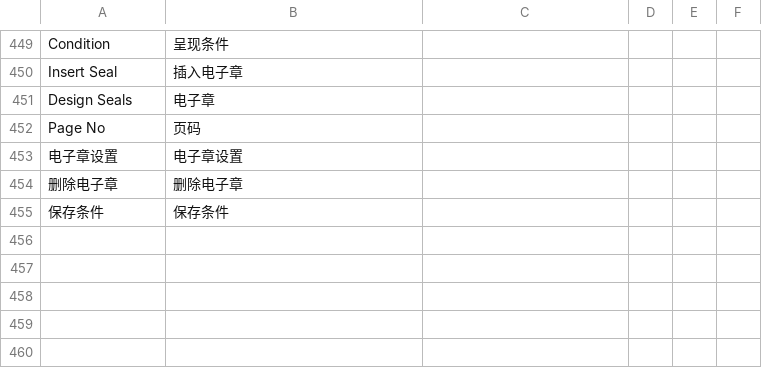
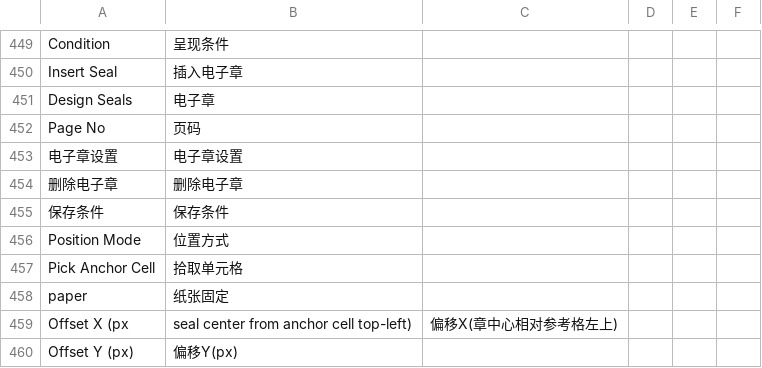
Before and after one commit to yowlion/zhiz_print, a CSV file: zhiz_print/translations/zh.csv, drawn as a sheet; only a part is shown, gaps mark what is left out; the diff names each change by its address in the sheet, - before the commit and + after, or states it on an @@ line.

Commit message:
[v15.22.98] 电子章位置方式双模式:①纸张固定(默认,拖哪固定哪,数据行不影响)②参考单元格——设置面板「位置方式」下拉+「拾取单元格」按钮点画布选参考格,偏移=章当前位置-参考格左上(视觉不动),拖动章=调偏移(参考格不变);渲染端cell模式=参考格左上+offset换算(数据驱动行展开跟每页最后实例,章可离格任意远);position_mode/offset_x/y新字段,存量paper归位

```diff
--- a/zhiz_print/translations/zh.csv
+++ b/zhiz_print/translations/zh.csv
+row 456: Position Mode | 位置方式
+row 457: Pick Anchor Cell | 拾取单元格
+row 458: paper | 纸张固定
+row 459: Offset X (px | seal center from anchor cell top-left) | 偏移X(章中心相对参考格左上)
+row 460: Offset Y (px) | 偏移Y(px)
```
Also changed, not shown: 5 other files.
